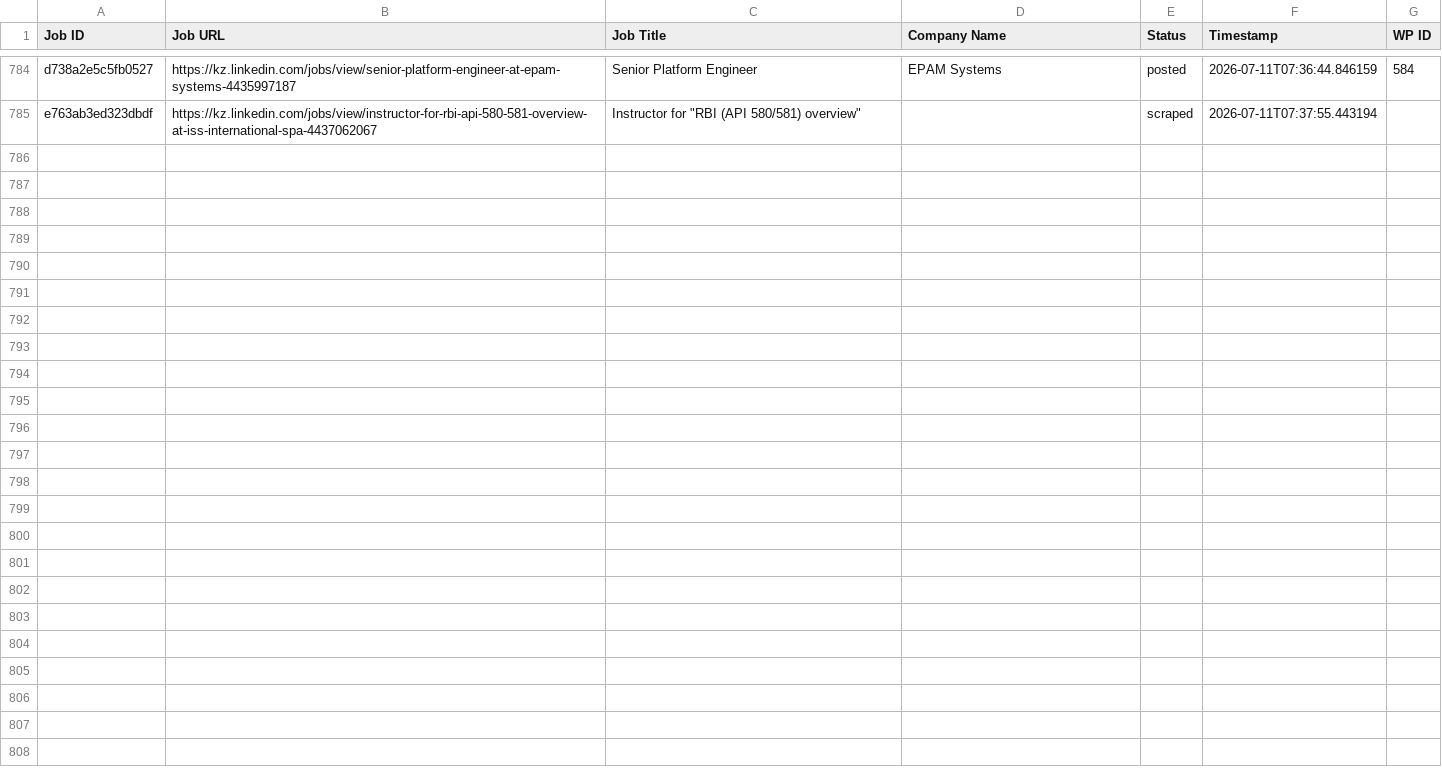
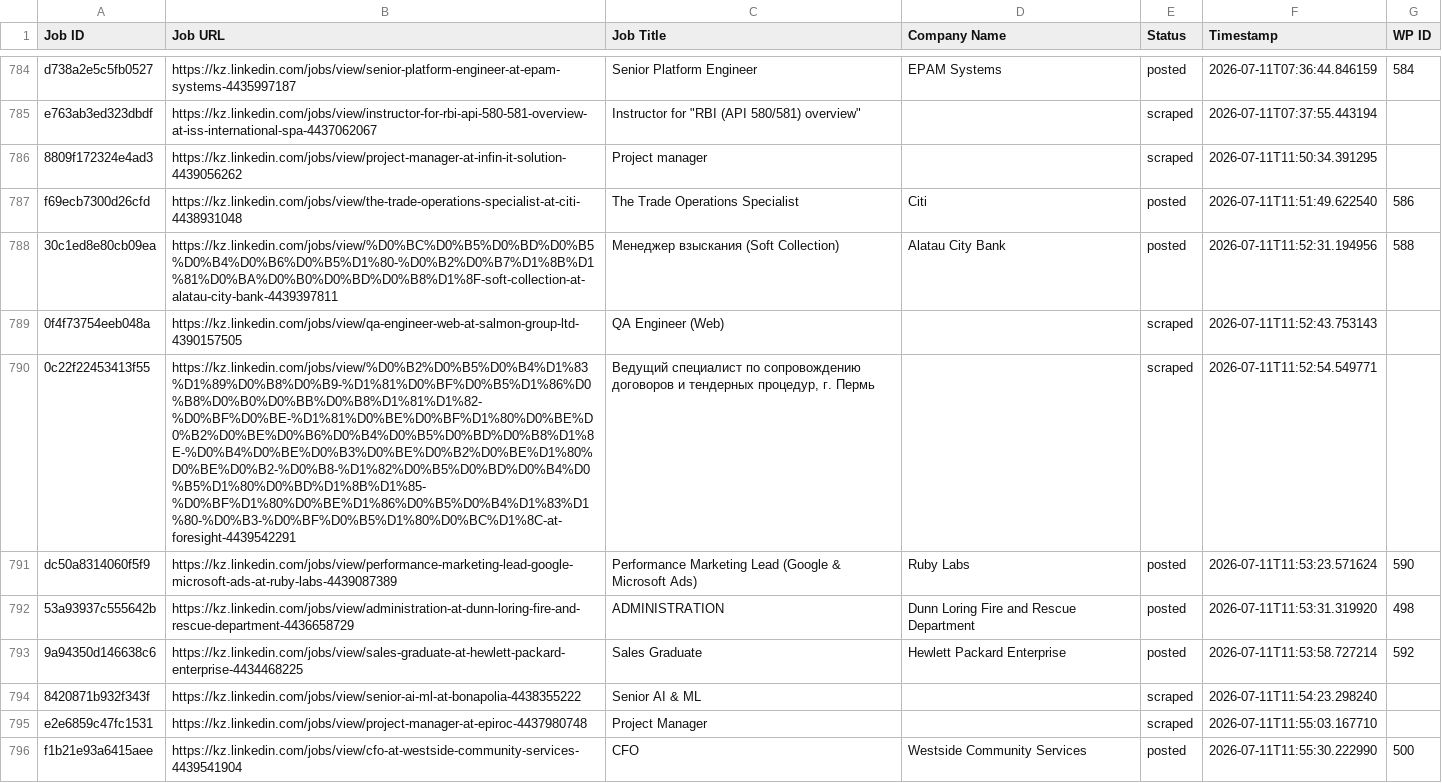
Before and after one commit to vindoky/kz, a CSV file: processed_jobs.csv, drawn as a sheet; only a part is shown, gaps mark what is left out; the diff covers the shown part only; the diff names each change by its address in the sheet, - before the commit and + after, or states it on an @@ line.

```diff
--- a/processed_jobs.csv
+++ b/processed_jobs.csv
+row 786: 8809f172324e4ad3 | https://kz.linkedin.com/jobs/view/project-manager-at-infin-it-solution-4439056262 | Project manager |  | scraped | 2026-07-11T11:50:34.391295
+row 787: f69ecb7300d26cfd | https://kz.linkedin.com/jobs/view/the-trade-operations-specialist-at-citi-4438931048 | The Trade Operations Specialist | Citi | posted | 2026-07-11T11:51:49.622540 | 586
+row 788: 30c1ed8e80cb09ea | https://kz.linkedin.com/jobs/view/%D0%BC%D0%B5%D0%BD%D0%B5%D0%B4%D0%B6%D0%B5%D1%80-%D0%B2%D0%B7%D1%8B%D1%81%D0%BA%D0%B0%D0%BD%D0%B8%D1%8F-soft-collection-at-alatau-city-bank-4439397811 | Менеджер взыскания (Soft Collection) | Alatau City Bank | posted | 2026-07-11T11:52:31.194956 | 588
+row 789: 0f4f73754eeb048a | https://kz.linkedin.com/jobs/view/qa-engineer-web-at-salmon-group-ltd-4390157505 | QA Engineer (Web) |  | scraped | 2026-07-11T11:52:43.753143
+row 790: 0c22f22453413f55 | https://kz.linkedin.com/jobs/view/%D0%B2%D0%B5%D0%B4%D1%83%D1%89%D0%B8%D0%B9-%D1%81%D0%BF%D0%B5%D1%86%D0%B8%D0%B0%D0%BB%D0%B8%D1%81%D1%82-%D0%BF%D0%BE-%D1%81%D0%BE%D0%BF%D1%80%D0%BE%D0%B2%D0%BE%D0%B6%D0%B4%D0%B5%D0%BD%D0%B8%D1%8E-%D0%B4%D0%BE%D0%B3%D0%BE%D0%B2%D0%BE%D1%80%D0%BE%D0%B2-%D0%B8-%D1%82%D0%B5%D0%BD%D0%B4%D0%B5%D1%80%D0%BD%D1%8B%D1%85-%D0%BF%D1%80%D0%BE%D1%86%D0%B5%D0%B4%D1%83%D1%80-%D0%B3-%D0%BF%D0%B5%D1%80%D0%BC%D1%8C-at-foresight-4439542291 | Ведущий специалист по сопровождению договоров и тендерных процедур, г. Пермь |  | scraped | 2026-07-11T11:52:54.549771
+row 791: dc50a8314060f5f9 | https://kz.linkedin.com/jobs/view/performance-marketing-lead-google-microsoft-ads-at-ruby-labs-4439087389 | Performance Marketing Lead (Google & Microsoft Ads) | Ruby Labs | posted | 2026-07-11T11:53:23.571624 | 590
+row 792: 53a93937c555642b | https://kz.linkedin.com/jobs/view/administration-at-dunn-loring-fire-and-rescue-department-4436658729 | ADMINISTRATION | Dunn Loring Fire and Rescue Department | posted | 2026-07-11T11:53:31.319920 | 498
+row 793: 9a94350d146638c6 | https://kz.linkedin.com/jobs/view/sales-graduate-at-hewlett-packard-enterprise-4434468225 | Sales Graduate | Hewlett Packard Enterprise | posted | 2026-07-11T11:53:58.727214 | 592
+row 794: 8420871b932f343f | https://kz.linkedin.com/jobs/view/senior-ai-ml-at-bonapolia-4438355222 | Senior AI & ML |  | scraped | 2026-07-11T11:54:23.298240
+row 795: e2e6859c47fc1531 | https://kz.linkedin.com/jobs/view/project-manager-at-epiroc-4437980748 | Project Manager |  | scraped | 2026-07-11T11:55:03.167710
+row 796: f1b21e93a6415aee | https://kz.linkedin.com/jobs/view/cfo-at-westside-community-services-4439541904 | CFO | Westside Community Services | posted | 2026-07-11T11:55:30.222990 | 500
```
Also changed, not shown: 10 added rows elsewhere in this file.
